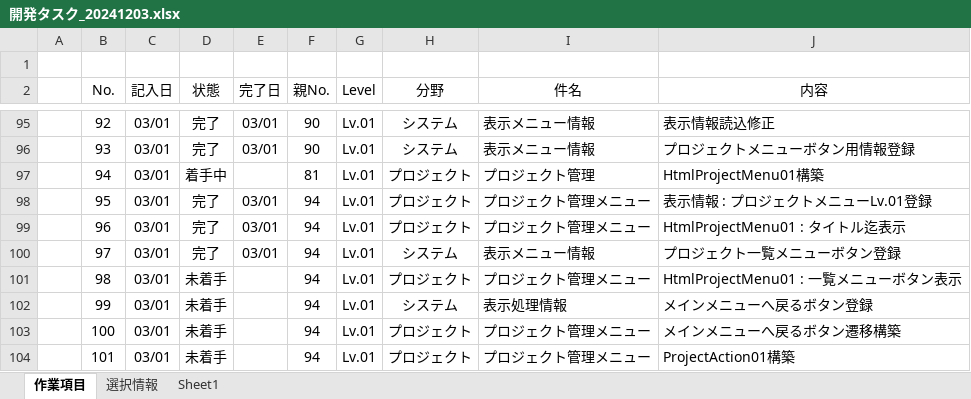
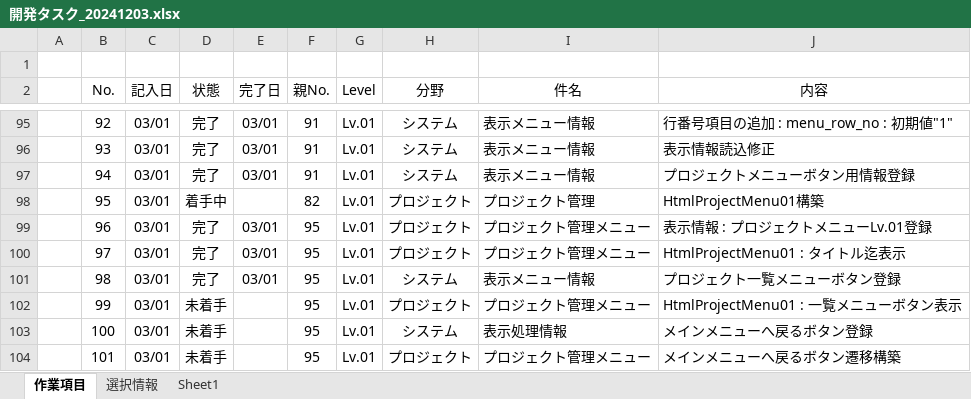
Before and after one commit to officina-hide/busiframe, an Excel workbook: document/開発タスク_20241203.xlsx, sheet 作業項目, drawn as a sheet; only a part is shown, gaps mark what is left out; values as stored, in another font and other column widths than the file's, no borders; conditional formats not drawn; the diff covers the shown part only; the diff names each change by its address in the sheet, - before the commit and + after, or states it on an @@ line.

```diff
--- a/document/開発タスク_20241203.xlsx (sheet 作業項目)
+++ b/document/開発タスク_20241203.xlsx (sheet 作業項目)
-F95:F96 (親No.): 90
+F95:F96 (親No.): 91
-J95 (内容): 表示情報読込修正
+J95 (内容): 行番号項目の追加 : menu_row_no : 初期値"1"
-J96 (内容): プロジェクトメニューボタン用情報登録
+J96 (内容): 表示情報読込修正
-D97 (状態): 着手中
+D97 (状態): 完了
-E97 (完了日): (empty)
+E97 (完了日): 03/01
-F97 (親No.): 81
+F97 (親No.): 91
-H97 (分野): プロジェクト
+H97 (分野): システム
-I97 (件名): プロジェクト管理
+I97 (件名): 表示メニュー情報
-J97 (内容): HtmlProjectMenu01構築
+J97 (内容): プロジェクトメニューボタン用情報登録
-D98 (状態): 完了
+D98 (状態): 着手中
-E98 (完了日): 03/01
+E98 (完了日): (empty)
-F98 (親No.): 94
+F98 (親No.): 82
-I98 (件名): プロジェクト管理メニュー
+I98 (件名): プロジェクト管理
-J98 (内容): 表示情報 : プロジェクトメニューLv.01登録
+J98 (内容): HtmlProjectMenu01構築
-F99:F104 (親No.): 94
+F99:F104 (親No.): 95
-J99 (内容): HtmlProjectMenu01 : タイトル迄表示
+J99 (内容): 表示情報 : プロジェクトメニューLv.01登録
-H100 (分野): システム
+H100 (分野): プロジェクト
-I100 (件名): 表示メニュー情報
+I100 (件名): プロジェクト管理メニュー
-J100 (内容): プロジェクト一覧メニューボタン登録
+J100 (内容): HtmlProjectMenu01 : タイトル迄表示
-D101 (状態): 未着手
+D101 (状態): 完了
-E101 (完了日): (empty)
+E101 (完了日): 03/01
-H101 (分野): プロジェクト
+H101 (分野): システム
-I101 (件名): プロジェクト管理メニュー
+I101 (件名): 表示メニュー情報
-J101 (内容): HtmlProjectMenu01 : 一覧メニューボタン表示
+J101 (内容): プロジェクト一覧メニューボタン登録
-H102 (分野): システム
+H102 (分野): プロジェクト
-I102 (件名): 表示処理情報
+I102 (件名): プロジェクト管理メニュー
-J102 (内容): メインメニューへ戻るボタン登録
+J102 (内容): HtmlProjectMenu01 : 一覧メニューボタン表示
-H103 (分野): プロジェクト
+H103 (分野): システム
-I103 (件名): プロジェクト管理メニュー
+I103 (件名): 表示処理情報
-J103 (内容): メインメニューへ戻るボタン遷移構築
+J103 (内容): メインメニューへ戻るボタン登録
-J104 (内容): ProjectAction01構築
+J104 (内容): メインメニューへ戻るボタン遷移構築
```
Also changed, not shown: 2 added rows, 1 removed row and 111 edited cells elsewhere in this sheet, 11 other files.
